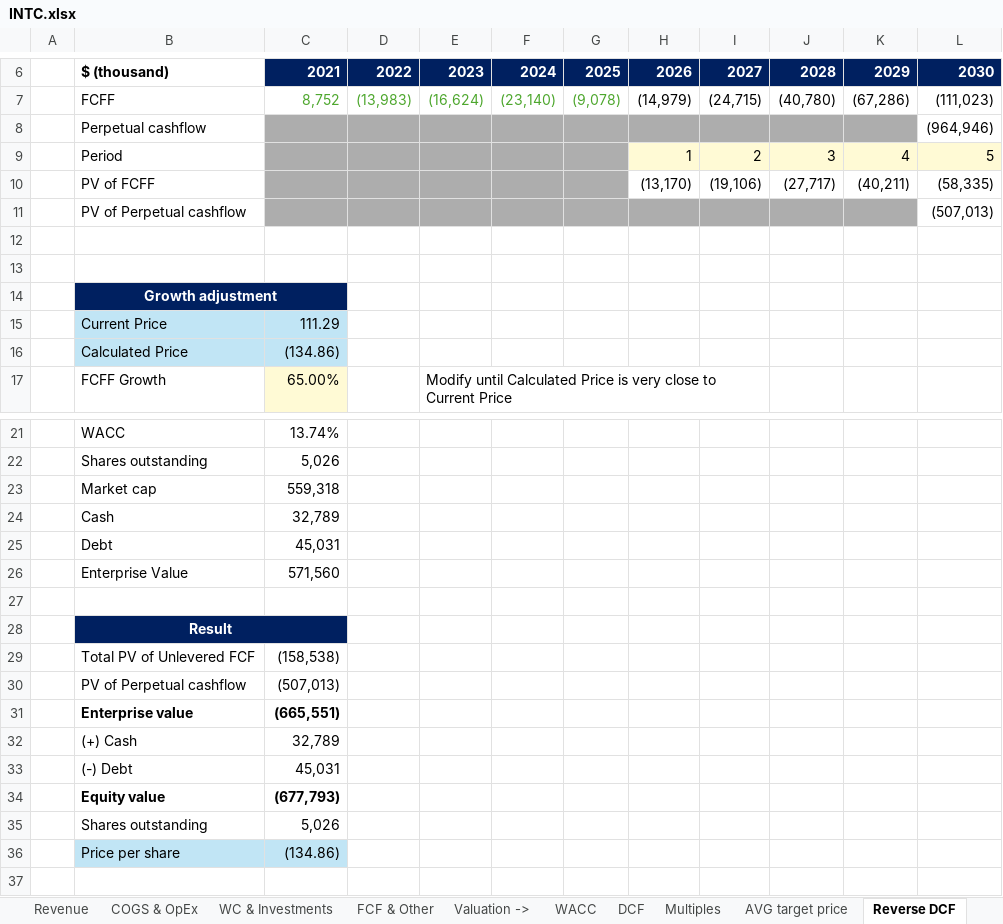
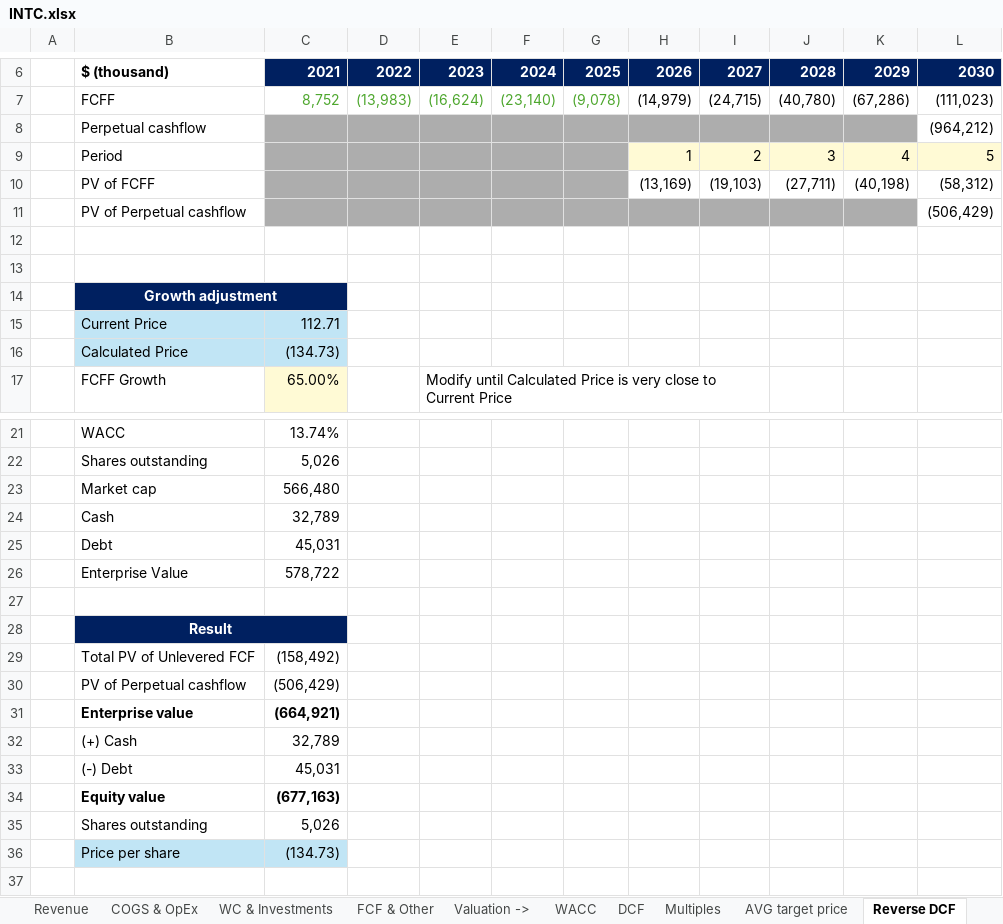
Before and after one commit to ady28/Finance-StockLists, an Excel workbook: INTC.xlsx, sheet Reverse DCF, drawn as a sheet; only a part is shown, gaps mark what is left out; values as stored, in another font and other column widths than the file's, no borders; charts and pictures not drawn; removed rows and columns are numbered as before the commit, all else as after; the diff names each change by its address in the sheet, - before the commit and + after, or states it on an @@ line.

```diff
--- a/INTC.xlsx (sheet Reverse DCF)
+++ b/INTC.xlsx (sheet Reverse DCF)
-L8: (964,946)
+L8: (964,212)
-row 10:  | PV of FCFF |  |  |  |  |  | (13,170) | (19,106) | (27,717) | (40,211) | (58,335)
-row 11:  | PV of Perpetual cashflow |  |  |  |  |  |  |  |  |  | (507,013)
+row 10:  | PV of FCFF |  |  |  |  |  | (13,169) | (19,103) | (27,711) | (40,198) | (58,312)
+row 11:  | PV of Perpetual cashflow |  |  |  |  |  |  |  |  |  | (506,429)
-C15: 111.29
+C15: 112.71
-C16: (134.86)
+C16: (134.73)
-C23: 559,318
+C23: 566,480
-C26: 571,560
+C26: 578,722
-C29: (158,538)
+C29: (158,492)
-C30: (507,013)
+C30: (506,429)
-C31: (665,551)
+C31: (664,921)
-C34: (677,793)
+C34: (677,163)
-C36: (134.86)
+C36: (134.73)
```
Also changed, not shown: sheet Overview, sheet Statement, sheet DCF, sheet Basic, sheet Yearly Analysis, sheet AVG target price, 2 more sheets, NVDA.xlsx, PATH.xlsx, 2 other files.
